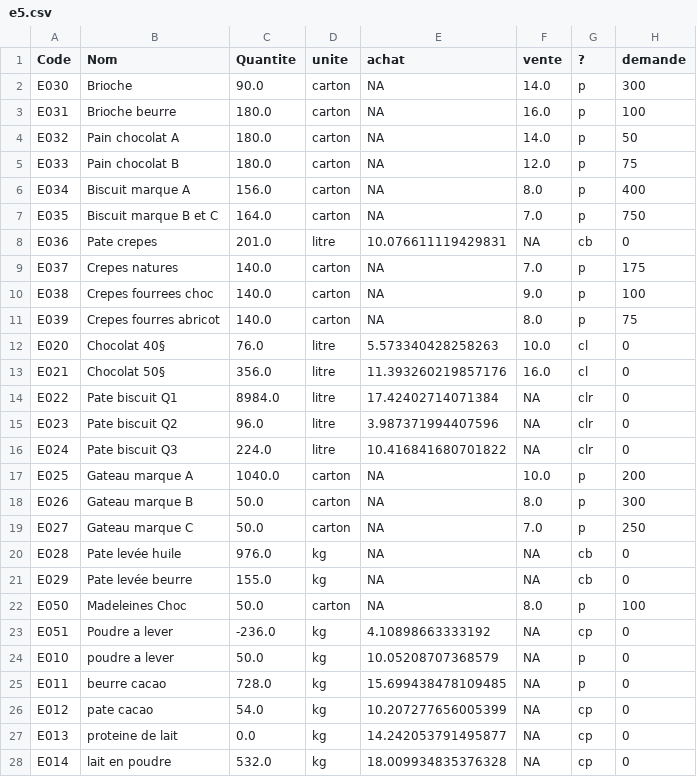
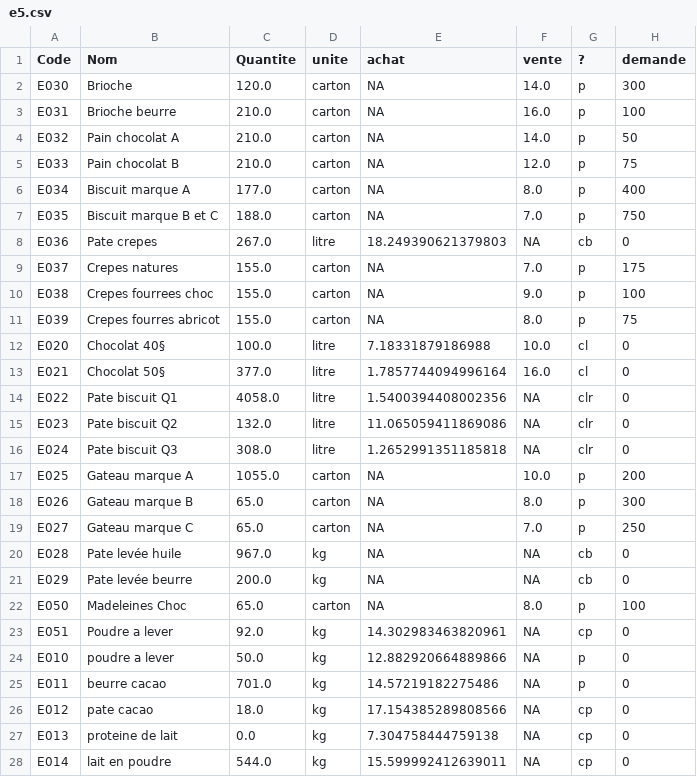
Before and after one commit to TovarichMFS/leprojet, a CSV file: PROJET/e5.csv, drawn as a sheet; only a part is shown; the diff covers the shown part only.

```diff
--- a/PROJET/e5.csv
+++ b/PROJET/e5.csv
@@ -1,28 +1,28 @@
 Code;Nom;Quantite;unite;achat;vente;?;demande
-E030;Brioche;90.0;carton;NA;14.0;p;300
-E031;Brioche beurre;180.0;carton;NA;16.0;p;100
-E032;Pain chocolat A;180.0;carton;NA;14.0;p;50
-E033;Pain chocolat B;180.0;carton;NA;12.0;p;75
-E034;Biscuit marque A;156.0;carton;NA;8.0;p;400
-E035;Biscuit marque B et C;164.0;carton;NA;7.0;p;750
-E036;Pate crepes;201.0;litre;10.076611119429831;NA;cb;0
-E037;Crepes natures;140.0;carton;NA;7.0;p;175
-E038;Crepes fourrees choc;140.0;carton;NA;9.0;p;100
-E039;Crepes fourres abricot;140.0;carton;NA;8.0;p;75
-E020;Chocolat 40§;76.0;litre;5.573340428258263;10.0;cl;0
-E021;Chocolat 50§;356.0;litre;11.393260219857176;16.0;cl;0
-E022;Pate biscuit Q1;8984.0;litre;17.42402714071384;NA;clr;0
-E023;Pate biscuit Q2;96.0;litre;3.987371994407596;NA;clr;0
-E024;Pate biscuit Q3;224.0;litre;10.416841680701822;NA;clr;0
-E025;Gateau marque A;1040.0;carton;NA;10.0;p;200
-E026;Gateau marque B;50.0;carton;NA;8.0;p;300
-E027;Gateau marque C;50.0;carton;NA;7.0;p;250
-E028;Pate levée huile;976.0;kg;NA;NA;cb;0
-E029;Pate levée beurre;155.0;kg;NA;NA;cb;0
-E050;Madeleines Choc;50.0;carton;NA;8.0;p;100
-E051;Poudre a lever;-236.0;kg;4.10898663333192;NA;cp;0
-E010;poudre a lever;50.0;kg;10.05208707368579;NA;p;0
-E011;beurre cacao;728.0;kg;15.699438478109485;NA;p;0
-E012;pate cacao;54.0;kg;10.207277656005399;NA;cp;0
-E013;proteine de lait;0.0;kg;14.242053791495877;NA;cp;0
-E014;lait en poudre;532.0;kg;18.009934835376328;NA;cp;0
+E030;Brioche;120.0;carton;NA;14.0;p;300
+E031;Brioche beurre;210.0;carton;NA;16.0;p;100
+E032;Pain chocolat A;210.0;carton;NA;14.0;p;50
+E033;Pain chocolat B;210.0;carton;NA;12.0;p;75
+E034;Biscuit marque A;177.0;carton;NA;8.0;p;400
+E035;Biscuit marque B et C;188.0;carton;NA;7.0;p;750
+E036;Pate crepes;267.0;litre;18.249390621379803;NA;cb;0
+E037;Crepes natures;155.0;carton;NA;7.0;p;175
+E038;Crepes fourrees choc;155.0;carton;NA;9.0;p;100
+E039;Crepes fourres abricot;155.0;carton;NA;8.0;p;75
+E020;Chocolat 40§;100.0;litre;7.18331879186988;10.0;cl;0
+E021;Chocolat 50§;377.0;litre;1.7857744094996164;16.0;cl;0
+E022;Pate biscuit Q1;4058.0;litre;1.5400394408002356;NA;clr;0
+E023;Pate biscuit Q2;132.0;litre;11.065059411869086;NA;clr;0
+E024;Pate biscuit Q3;308.0;litre;1.2652991351185818;NA;clr;0
+E025;Gateau marque A;1055.0;carton;NA;10.0;p;200
+E026;Gateau marque B;65.0;carton;NA;8.0;p;300
+E027;Gateau marque C;65.0;carton;NA;7.0;p;250
+E028;Pate levée huile;967.0;kg;NA;NA;cb;0
+E029;Pate levée beurre;200.0;kg;NA;NA;cb;0
+E050;Madeleines Choc;65.0;carton;NA;8.0;p;100
+E051;Poudre a lever;92.0;kg;14.302983463820961;NA;cp;0
+E010;poudre a lever;50.0;kg;12.882920664889866;NA;p;0
+E011;beurre cacao;701.0;kg;14.57219182275486;NA;p;0
+E012;pate cacao;18.0;kg;17.154385289808566;NA;cp;0
+E013;proteine de lait;0.0;kg;7.304758444759138;NA;cp;0
+E014;lait en poudre;544.0;kg;15.599992412639011;NA;cp;0
```
Also changed, not shown: 33 edited cells elsewhere in this file, PROJET/c1.csv, PROJET/c2.csv, 29 other files.
